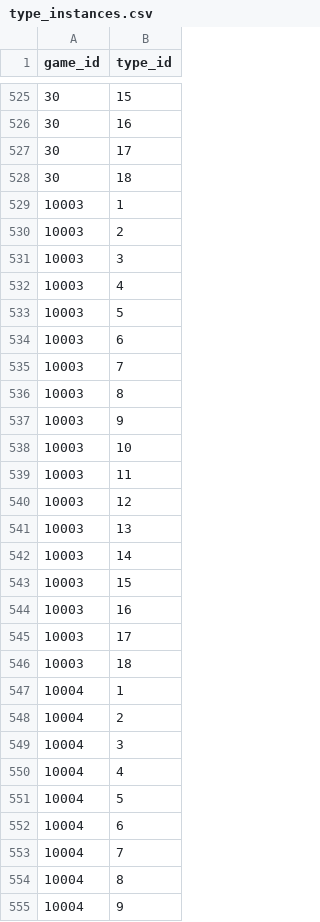
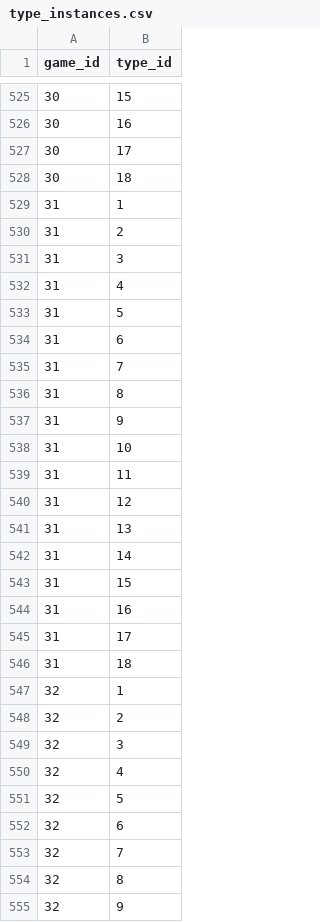
Before and after one commit to CatTrinket/porydex, a CSV file: porydex/db/data/type_instances.csv, drawn as a sheet; only a part is shown, gaps mark what is left out; the diff covers the shown part only.

```diff
--- a/porydex/db/data/type_instances.csv
+++ b/porydex/db/data/type_instances.csv
@@ -528,28 +528,28 @@ game_id,type_id
 30,18
-10003,1
-10003,2
-10003,3
-10003,4
-10003,5
-10003,6
-10003,7
-10003,8
-10003,9
-10003,10
-10003,11
-10003,12
-10003,13
-10003,14
-10003,15
-10003,16
-10003,17
-10003,18
-10004,1
-10004,2
-10004,3
-10004,4
-10004,5
-10004,6
-10004,7
-10004,8
-10004,9
+31,1
+31,2
+31,3
+31,4
+31,5
+31,6
+31,7
+31,8
+31,9
+31,10
+31,11
+31,12
+31,13
+31,14
+31,15
+31,16
+31,17
+31,18
+32,1
+32,2
+32,3
+32,4
+32,5
+32,6
+32,7
+32,8
+32,9
```
Also changed, not shown: 9 edited cells elsewhere in this file, porydex/db/data/games.csv, porydex/db/data/move_instances.csv, 8 other files.
